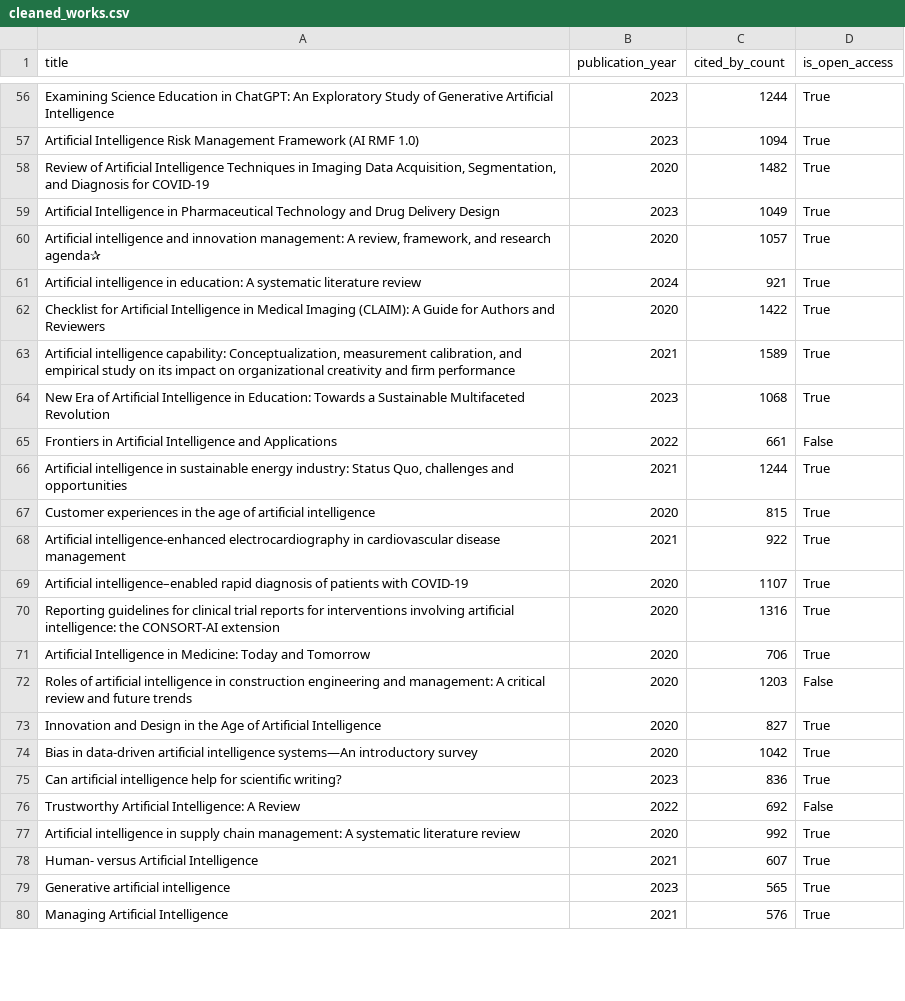
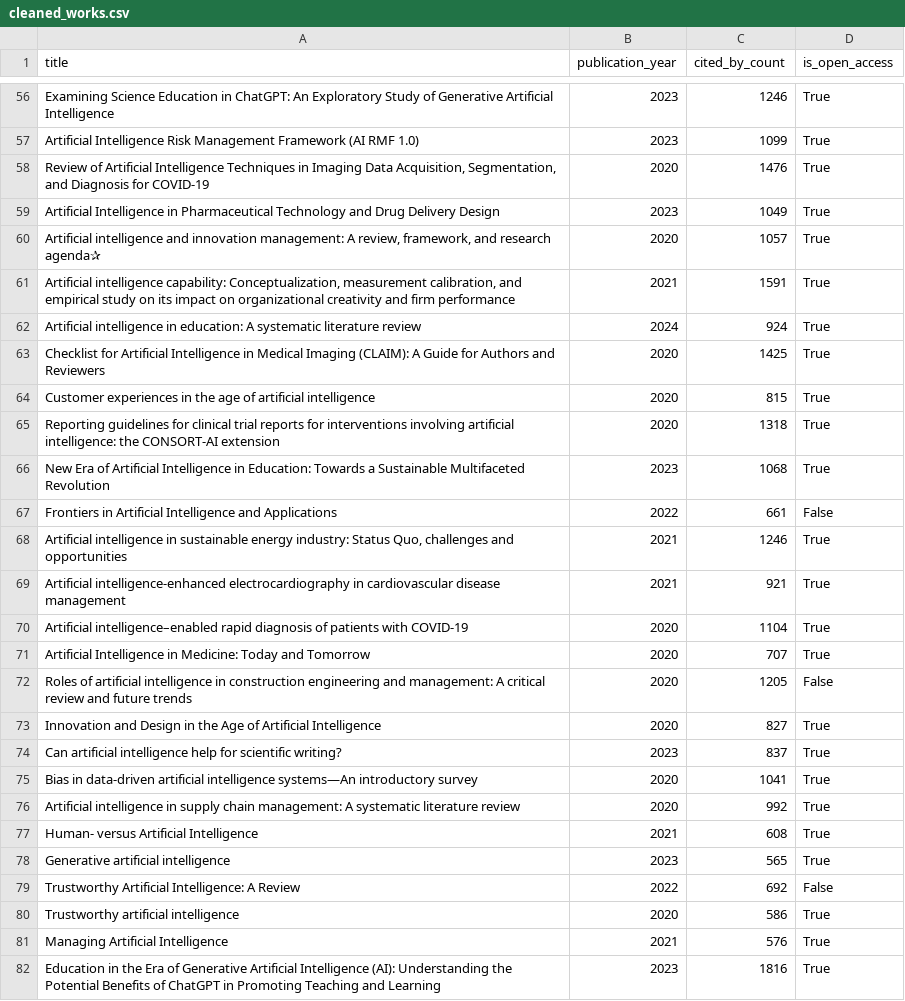
Before and after one commit to priyanka8637kumari/openalex-ai-trends-jp1, a CSV file: data/cleaned_works.csv, drawn as a sheet; only a part is shown, gaps mark what is left out; removed rows and columns are numbered as before the commit, all else as after; the diff covers the shown part only; the diff names each change by its address in the sheet, - before the commit and + after, or states it on an @@ line.

```diff
--- a/data/cleaned_works.csv
+++ b/data/cleaned_works.csv
-C56 (cited_by_count): 1244
+C56 (cited_by_count): 1246
-C57 (cited_by_count): 1094
+C57 (cited_by_count): 1099
-C58 (cited_by_count): 1482
+C58 (cited_by_count): 1476
+row 61: Artificial intelligence capability: Conceptualization, measurement calibration, and empirical study on its impact on organizational creativity and firm performance | 2021 | 1591 | True
-C62 (cited_by_count): 921
+C62 (cited_by_count): 924
-C63 (cited_by_count): 1422
+C63 (cited_by_count): 1425
-row 63: Artificial intelligence capability: Conceptualization, measurement calibration, and empirical study on its impact on organizational creativity and firm performance | 2021 | 1589 | True
@@ row 67 moved to row 64: Customer experiences in the age of artif… @@
+row 65: Reporting guidelines for clinical trial reports for interventions involving artificial intelligence: the CONSORT-AI extension | 2020 | 1318 | True
-C68 (cited_by_count): 1244
+C68 (cited_by_count): 1246
-C69 (cited_by_count): 922
+C69 (cited_by_count): 921
-C70 (cited_by_count): 1107
+C70 (cited_by_count): 1104
-row 70: Reporting guidelines for clinical trial reports for interventions involving artificial intelligence: the CONSORT-AI extension | 2020 | 1316 | True
-C71 (cited_by_count): 706
+C71 (cited_by_count): 707
-C72 (cited_by_count): 1203
+C72 (cited_by_count): 1205
+row 74: Can artificial intelligence help for scientific writing? | 2023 | 837 | True
-C75 (cited_by_count): 1042
+C75 (cited_by_count): 1041
+row 76: Artificial intelligence in supply chain management: A systematic literature review | 2020 | 992 | True
+row 77: Human- versus Artificial Intelligence | 2021 | 608 | True
-A78 (title): Can artificial intelligence help for scientific writing?
+A78 (title): Generative artificial intelligence
-C78 (cited_by_count): 836
+C78 (cited_by_count): 565
-A80 (title): Artificial intelligence in supply chain management: A systematic literature review
+A80 (title): Trustworthy artificial intelligence
-C80 (cited_by_count): 992
+C80 (cited_by_count): 586
-row 78: Human- versus Artificial Intelligence | 2021 | 607 | True
-row 79: Generative artificial intelligence | 2023 | 565 | True
+row 82: Education in the Era of Generative Artificial Intelligence (AI): Understanding the Potential Benefits of ChatGPT in Promoting Teaching and Learning | 2023 | 1816 | True
```
Also changed, not shown: 11 added rows, 13 removed rows, 2 moved rows and 42 edited cells elsewhere in this file, 2 other files.
